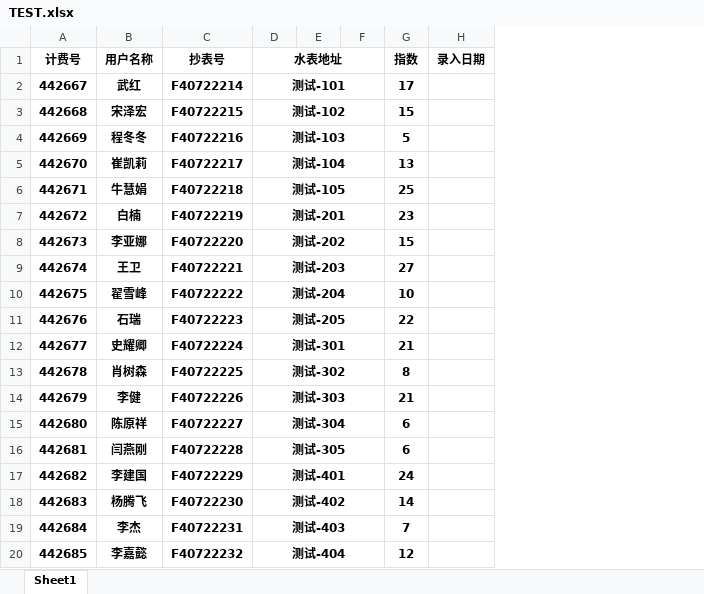
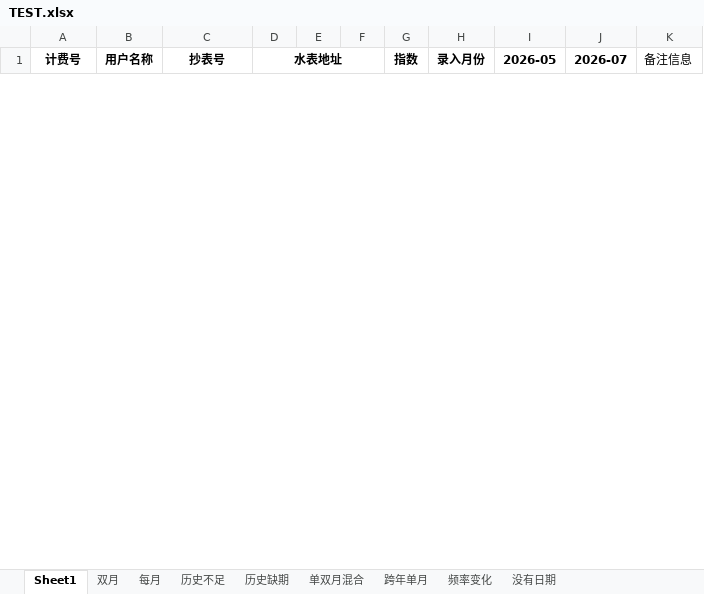
Before and after one commit to zhouhaoyiu/tygs-zslr, an Excel workbook: TEST.xlsx, sheet Sheet1, drawn as a sheet; only a part is shown; values as stored, in another font and other column widths than the file's, no borders; removed rows and columns are numbered as before the commit, all else as after; the diff covers the shown part only; the diff names each change by its address in the sheet, - before the commit and + after, or states it on an @@ line.

```diff
--- a/TEST.xlsx (sheet Sheet1)
+++ b/TEST.xlsx (sheet Sheet1)
+sheet tab: 双月
+sheet tab: 每月
+sheet tab: 历史不足
+sheet tab: 历史缺期
+sheet tab: 单双月混合
+sheet tab: 跨年单月
+sheet tab: 频率变化
+sheet tab: 没有日期
-column H (录入日期), empty
+column H (录入月份), empty
+column I (2026-05), empty
+column J (2026-07), empty
+column K (备注信息), empty
-row 2: 442667 | 武红 | F40722214 | 测试-101 |  |  | 17
-row 3: 442668 | 宋泽宏 | F40722215 | 测试-102 |  |  | 15
-row 4: 442669 | 程冬冬 | F40722216 | 测试-103 |  |  | 5
-row 5: 442670 | 崔凯莉 | F40722217 | 测试-104 |  |  | 13
-row 6: 442671 | 牛慧娟 | F40722218 | 测试-105 |  |  | 25
-row 7: 442672 | 白楠 | F40722219 | 测试-201 |  |  | 23
-row 8: 442673 | 李亚娜 | F40722220 | 测试-202 |  |  | 15
-row 9: 442674 | 王卫 | F40722221 | 测试-203 |  |  | 27
-row 10: 442675 | 翟雪峰 | F40722222 | 测试-204 |  |  | 10
-row 11: 442676 | 石瑞 | F40722223 | 测试-205 |  |  | 22
-row 12: 442677 | 史耀卿 | F40722224 | 测试-301 |  |  | 21
-row 13: 442678 | 肖树森 | F40722225 | 测试-302 |  |  | 8
-row 14: 442679 | 李健 | F40722226 | 测试-303 |  |  | 21
-row 15: 442680 | 陈原祥 | F40722227 | 测试-304 |  |  | 6
-row 16: 442681 | 闫燕刚 | F40722228 | 测试-305 |  |  | 6
-row 17: 442682 | 李建国 | F40722229 | 测试-401 |  |  | 24
-row 18: 442683 | 杨腾飞 | F40722230 | 测试-402 |  |  | 14
-row 19: 442684 | 李杰 | F40722231 | 测试-403 |  |  | 7
-row 20: 442685 | 李嘉懿 | F40722232 | 测试-404 |  |  | 12
```
Also changed, not shown: 30 added rows and 11 removed rows elsewhere in this sheet, A小区1单元.xlsx, 水表数据.xlsx, 6 other files.
